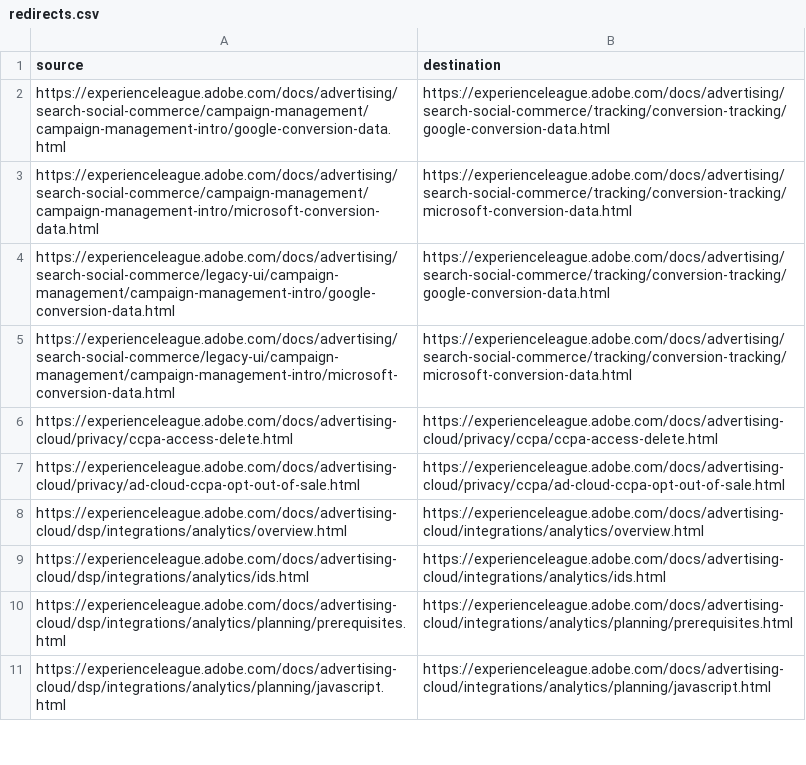
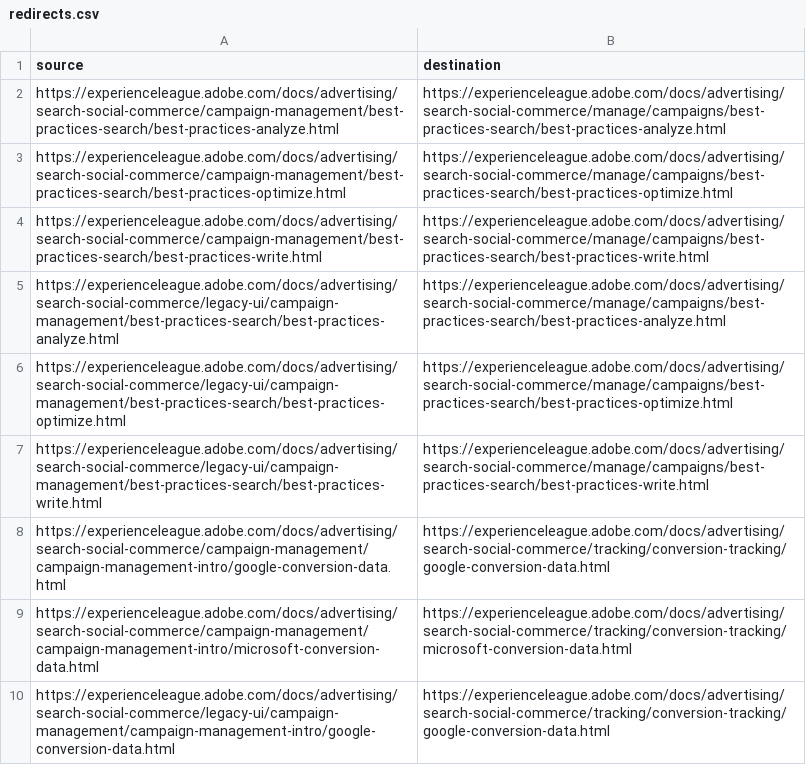
Before and after one commit to AdobeDocs/advertising.en, a CSV file: redirects.csv, drawn as a sheet; only a part is shown; the shorter side is filled out with more unchanged rows.

```diff
--- a/redirects.csv
+++ b/redirects.csv
@@ -1,2 +1,8 @@
 source,destination
+https://experienceleague.adobe.com/docs/advertising/search-social-commerce/campaign-management/best-practices-search/best-practices-analyze.html,https://experienceleague.adobe.com/docs/advertising/search-social-commerce/manage/campaigns/best-practices-search/best-practices-analyze.html
+https://experienceleague.adobe.com/docs/advertising/search-social-commerce/campaign-management/best-practices-search/best-practices-optimize.html,https://experienceleague.adobe.com/docs/advertising/search-social-commerce/manage/campaigns/best-practices-search/best-practices-optimize.html
+https://experienceleague.adobe.com/docs/advertising/search-social-commerce/campaign-management/best-practices-search/best-practices-write.html,https://experienceleague.adobe.com/docs/advertising/search-social-commerce/manage/campaigns/best-practices-search/best-practices-write.html
+https://experienceleague.adobe.com/docs/advertising/search-social-commerce/legacy-ui/campaign-management/best-practices-search/best-practices-analyze.html,https://experienceleague.adobe.com/docs/advertising/search-social-commerce/manage/campaigns/best-practices-search/best-practices-analyze.html
+https://experienceleague.adobe.com/docs/advertising/search-social-commerce/legacy-ui/campaign-management/best-practices-search/best-practices-optimize.html,https://experienceleague.adobe.com/docs/advertising/search-social-commerce/manage/campaigns/best-practices-search/best-practices-optimize.html
+https://experienceleague.adobe.com/docs/advertising/search-social-commerce/legacy-ui/campaign-management/best-practices-search/best-practices-write.html,https://experienceleague.adobe.com/docs/advertising/search-social-commerce/manage/campaigns/best-practices-search/best-practices-write.html
 https://experienceleague.adobe.com/docs/advertising/search-social-commerce/campaign-management/campaign-management-intro/google-conversion-data.html,https://experienceleague.adobe.com/docs/advertising/search-social-commerce/tracking/conversion-tracking/google-conversion-data.html
```
Also changed, not shown: 10 other files.
